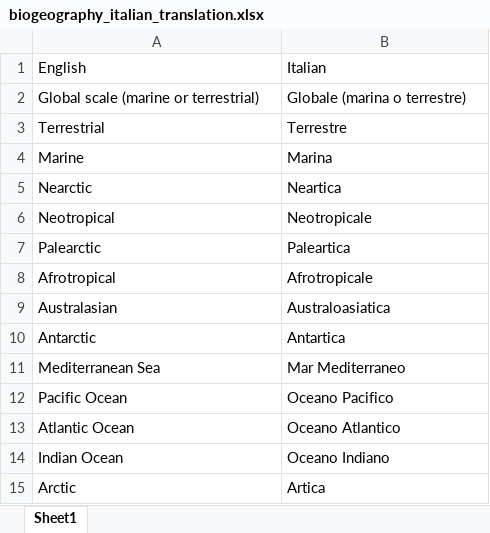
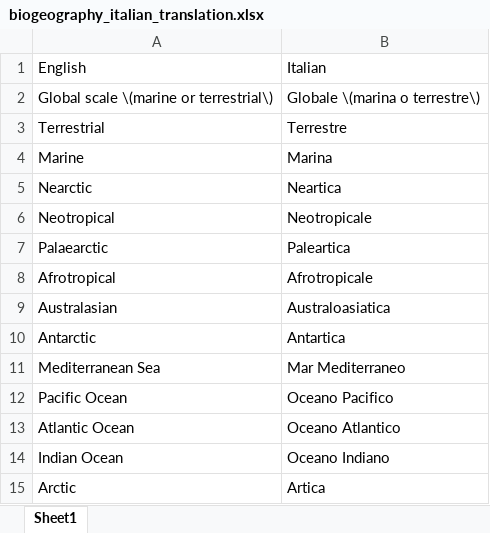
Before and after one commit to fruciano/GdL_Biodiv_survey_postprocessing, an Excel workbook: biogeography_italian_translation.xlsx, sheet Sheet1, drawn as a sheet; values as stored, in another font and other column widths than the file's, no borders; the diff names each change by its address in the sheet, - before the commit and + after, or states it on an @@ line.

Commit message:
Update to various cleanup actions
Particularly improved URLs fixing and removal of problematic ones.
Also, fixed a problem with a translation due to missing escape characters.

```diff
--- a/biogeography_italian_translation.xlsx (sheet Sheet1)
+++ b/biogeography_italian_translation.xlsx (sheet Sheet1)
-A2: Global scale (marine or terrestrial)
+A2: Global scale \(marine or terrestrial\)
-B2: Globale (marina o terrestre)
+B2: Globale \(marina o terrestre\)
-A7: Palearctic
+A7: Palaearctic
```
Also changed, not shown: 2 other files.
